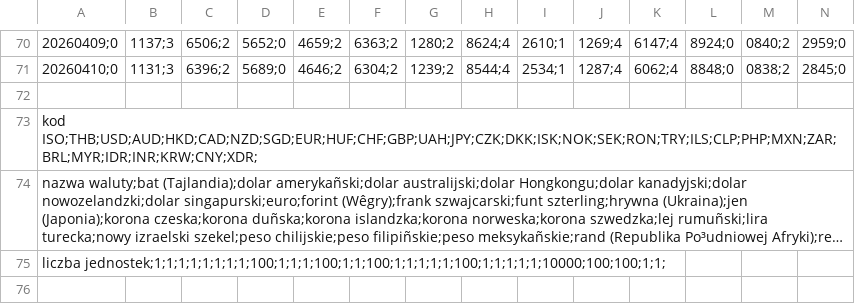
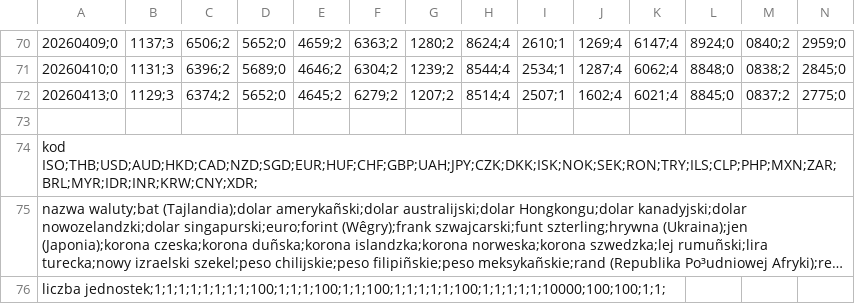
Before and after one commit to gites/nbpoffline, a CSV file: pkg/data/a/archiwum_tab_a_2026.csv, drawn as a sheet; only a part is shown, gaps mark what is left out; long unchanged cells end in …; rows hold the shown columns only; the diff names each change by its address in the sheet, - before the commit and + after, or states it on an @@ line.

```diff
--- a/pkg/data/a/archiwum_tab_a_2026.csv
+++ b/pkg/data/a/archiwum_tab_a_2026.csv
+row 72: 20260413;0 | 1129;3 | 6374;2 | 5652;0 | 4645;2 | 6279;2 | 1207;2 | 8514;4 | 2507;1 | 1602;4 | 6021;4 | 8845;0 | 0837;2 | 2775;0
```
